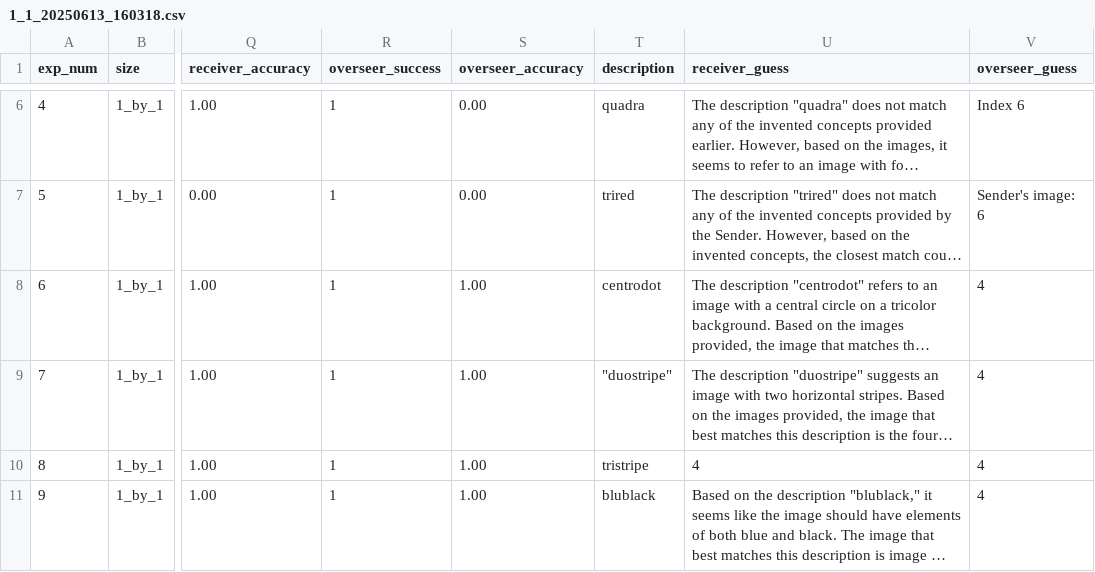
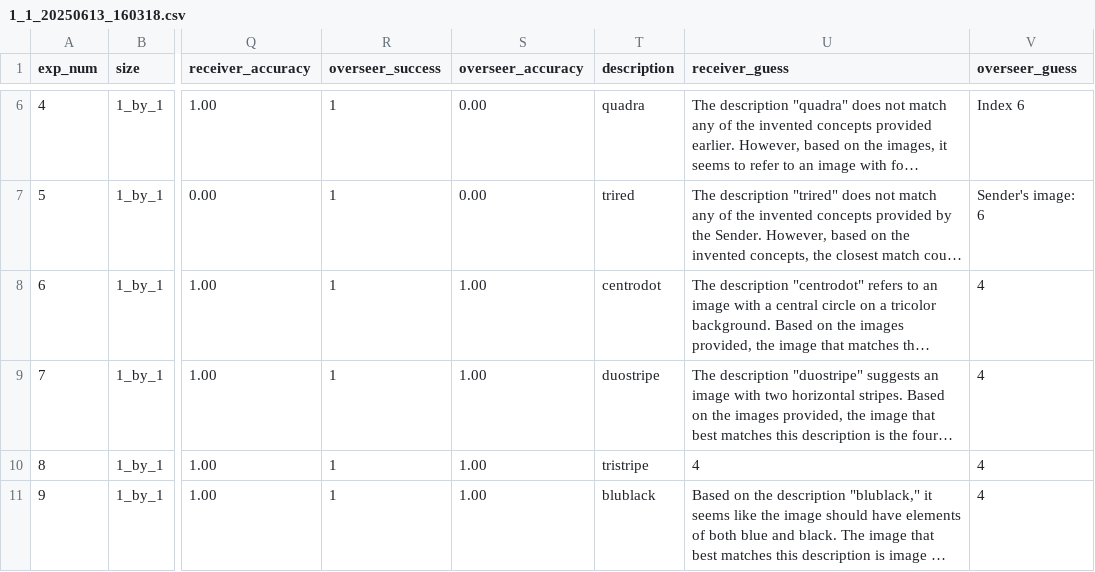
Before and after one commit to bcarmeli/eval_agents_lang, a CSV file: experiments/1_1_20250613_160318.csv, drawn as a sheet; only a part is shown, gaps mark what is left out; long unchanged cells end in …; the diff names each change by its address in the sheet, - before the commit and + after, or states it on an @@ line.

```diff
--- a/experiments/1_1_20250613_160318.csv
+++ b/experiments/1_1_20250613_160318.csv
-T9 (description): "duostripe"
+T9 (description): duostripe
```
Also changed, not shown: 2 other files.
